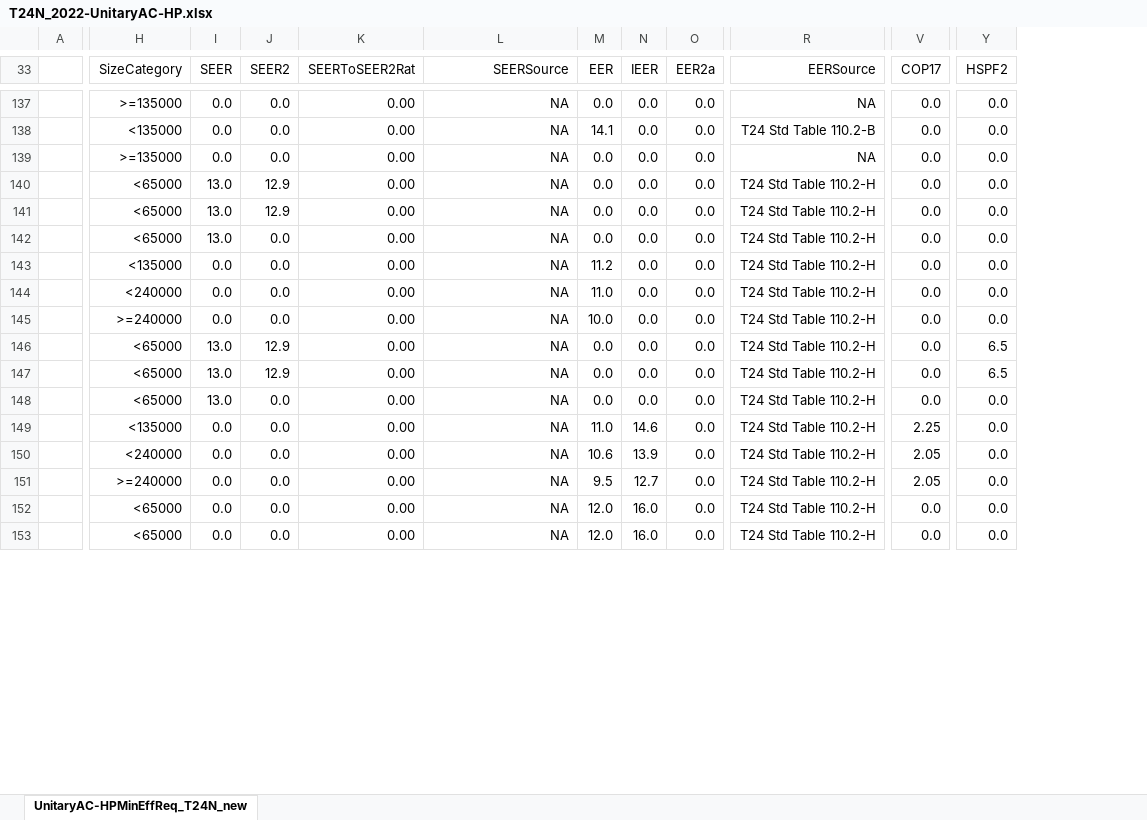
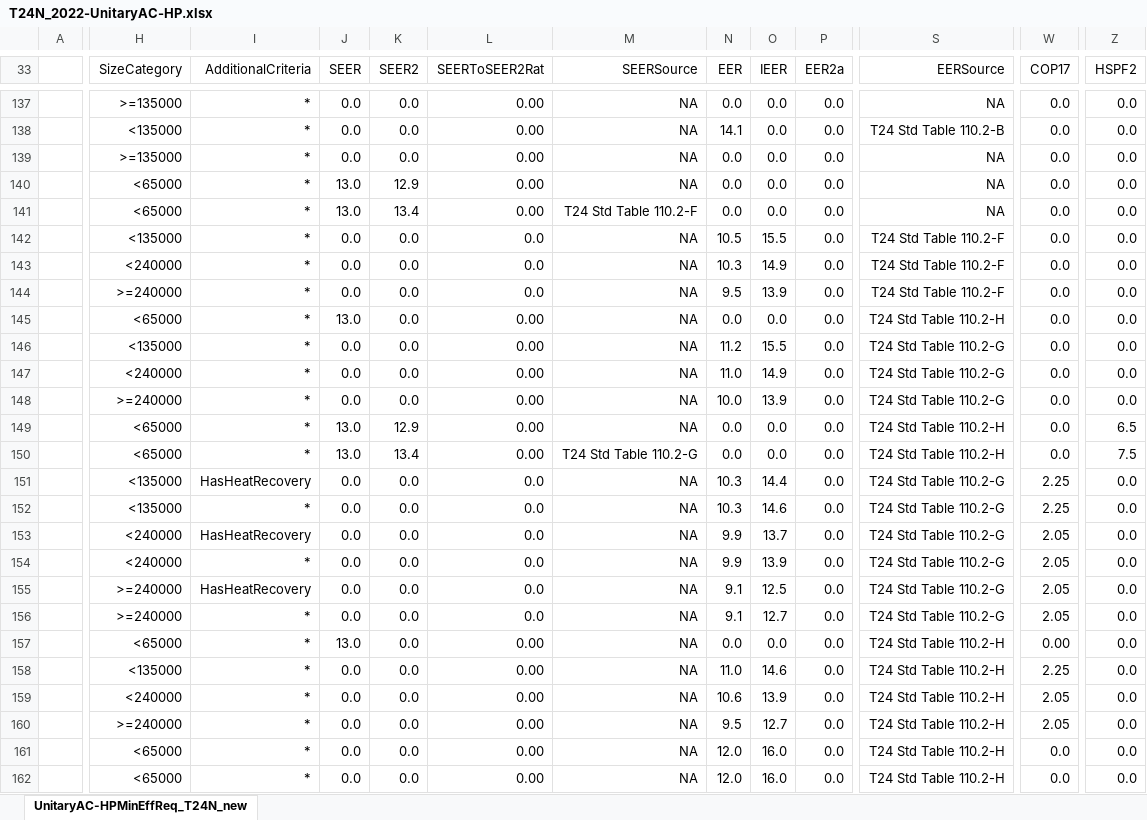
Before and after one commit to california-energy-commission/CBECC, an Excel workbook: Documentation/T24N/T24N_2022-UnitaryAC-HP.xlsx, sheet UnitaryAC-HPMinEffReq_T24N_new, drawn as a sheet; only a part is shown, gaps mark what is left out; values as stored, in another font and other column widths than the file's, no borders; conditional formats not drawn; removed rows and columns are numbered as before the commit, all else as after; rows hold the shown columns only; the diff covers the shown part only; the diff names each change by its address in the sheet, - before the commit and + after, or states it on an @@ line.

```diff
--- a/Documentation/T24N/T24N_2022-UnitaryAC-HP.xlsx (sheet UnitaryAC-HPMinEffReq_T24N_new)
+++ b/Documentation/T24N/T24N_2022-UnitaryAC-HP.xlsx (sheet UnitaryAC-HPMinEffReq_T24N_new)
-column A, empty
+column A, empty
+column I (AdditionalCriteria), rows 137-141: all *; rows 145-150: all *; rows 157-162: all *
-S140:S141 (EERSource): T24 Std Table 110.2-H
+S140:S141 (EERSource): NA
-K141 (SEER2): 12.9
+K141 (SEER2): 13.4
-M141 (SEERSource): NA
+M141 (SEERSource): T24 Std Table 110.2-F
+row 142:  | <135000 | * | 0.0 | 0.0 | 0.0 | NA | 10.5 | 15.5 | 0.0 | T24 Std Table 110.2-F | 0.0 | 0.0
+row 143:  | <240000 | * | 0.0 | 0.0 | 0.0 | NA | 10.3 | 14.9 | 0.0 | T24 Std Table 110.2-F | 0.0 | 0.0
+row 144:  | >=240000 | * | 0.0 | 0.0 | 0.0 | NA | 9.5 | 13.9 | 0.0 | T24 Std Table 110.2-F | 0.0 | 0.0
-O146 (IEER): 0.0
+O146 (IEER): 15.5
-S146:S148 (EERSource): T24 Std Table 110.2-H
+S146:S148 (EERSource): T24 Std Table 110.2-G
-O147 (IEER): 0.0
+O147 (IEER): 14.9
-O148 (IEER): 0.0
+O148 (IEER): 13.9
-K150 (SEER2): 12.9
+K150 (SEER2): 13.4
-M150 (SEERSource): NA
+M150 (SEERSource): T24 Std Table 110.2-G
-Z150 (HSPF2): 6.5
+Z150 (HSPF2): 7.5
+row 151:  | <135000 | HasHeatRecovery | 0.0 | 0.0 | 0.0 | NA | 10.3 | 14.4 | 0.0 | T24 Std Table 110.2-G | 2.25 | 0.0
+row 152:  | <135000 | * | 0.0 | 0.0 | 0.0 | NA | 10.3 | 14.6 | 0.0 | T24 Std Table 110.2-G | 2.25 | 0.0
+row 153:  | <240000 | HasHeatRecovery | 0.0 | 0.0 | 0.0 | NA | 9.9 | 13.7 | 0.0 | T24 Std Table 110.2-G | 2.05 | 0.0
+row 154:  | <240000 | * | 0.0 | 0.0 | 0.0 | NA | 9.9 | 13.9 | 0.0 | T24 Std Table 110.2-G | 2.05 | 0.0
+row 155:  | >=240000 | HasHeatRecovery | 0.0 | 0.0 | 0.0 | NA | 9.1 | 12.5 | 0.0 | T24 Std Table 110.2-G | 2.05 | 0.0
+row 156:  | >=240000 | * | 0.0 | 0.0 | 0.0 | NA | 9.1 | 12.7 | 0.0 | T24 Std Table 110.2-G | 2.05 | 0.0
-W157 (COP17): 0.0
+W157 (COP17): 0.00
```
Also changed, not shown: 31 hidden or unhidden rows elsewhere in this sheet, formulas that keep their value, 7 other files.
